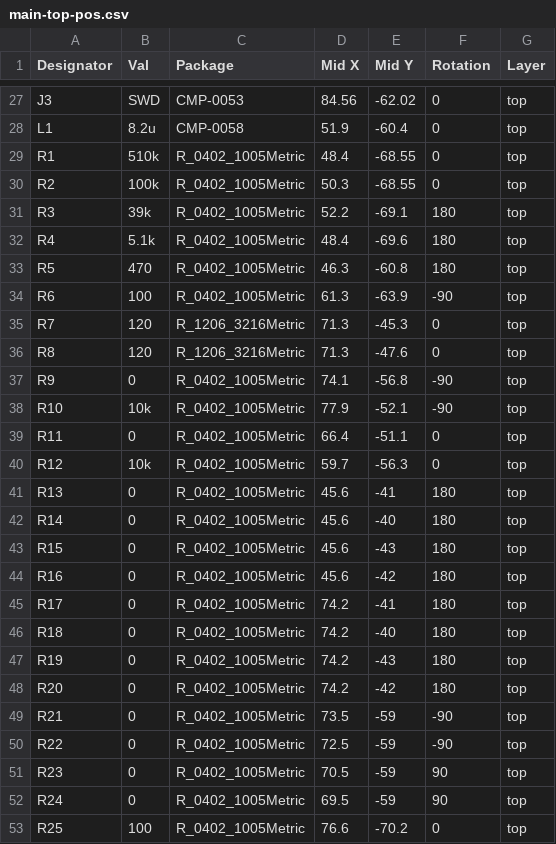
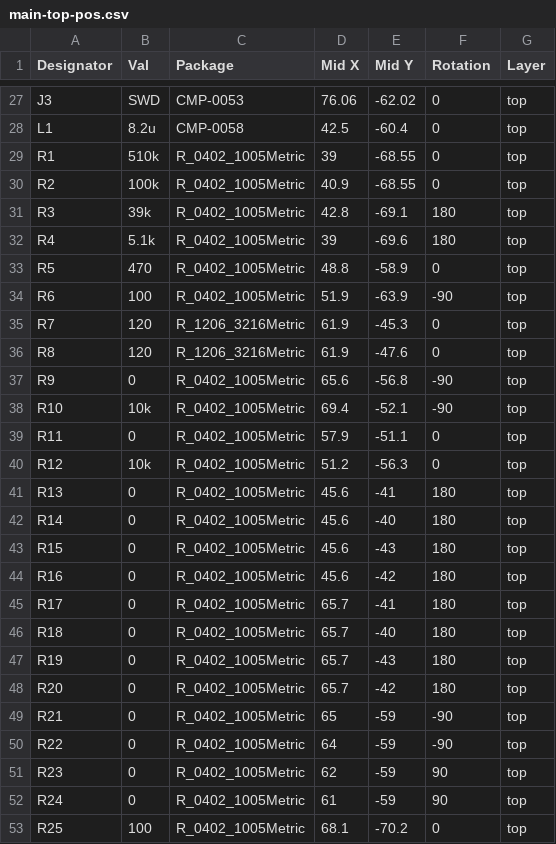
Before and after one commit to Richard-CRT/BMW-F20-AHU-CAN-Relay, a CSV file: PCB/Output/Assembly/main-top-pos.csv, drawn as a sheet; only a part is shown, gaps mark what is left out; the diff covers the shown part only; the diff names each change by its address in the sheet, - before the commit and + after, or states it on an @@ line.

```diff
--- a/PCB/Output/Assembly/main-top-pos.csv
+++ b/PCB/Output/Assembly/main-top-pos.csv
-D27 (Mid X): 84.56
+D27 (Mid X): 76.06
-D28 (Mid X): 51.9
+D28 (Mid X): 42.5
-D29 (Mid X): 48.4
+D29 (Mid X): 39
-D30 (Mid X): 50.3
+D30 (Mid X): 40.9
-D31 (Mid X): 52.2
+D31 (Mid X): 42.8
-D32 (Mid X): 48.4
+D32 (Mid X): 39
-D33 (Mid X): 46.3
+D33 (Mid X): 48.8
-E33 (Mid Y): -60.8
+E33 (Mid Y): -58.9
-F33 (Rotation): 180
+F33 (Rotation): 0
-D34 (Mid X): 61.3
+D34 (Mid X): 51.9
-D35:D36 (Mid X): 71.3
+D35:D36 (Mid X): 61.9
-D37 (Mid X): 74.1
+D37 (Mid X): 65.6
-D38 (Mid X): 77.9
+D38 (Mid X): 69.4
-D39 (Mid X): 66.4
+D39 (Mid X): 57.9
-D40 (Mid X): 59.7
+D40 (Mid X): 51.2
-D45:D48 (Mid X): 74.2
+D45:D48 (Mid X): 65.7
-D49 (Mid X): 73.5
+D49 (Mid X): 65
-D50 (Mid X): 72.5
+D50 (Mid X): 64
-D51 (Mid X): 70.5
+D51 (Mid X): 62
-D52 (Mid X): 69.5
+D52 (Mid X): 61
-D53 (Mid X): 76.6
+D53 (Mid X): 68.1
```
Also changed, not shown: 41 edited cells elsewhere in this file, PCB/Output/Assembly/main-BOM.csv, 21 other files.
